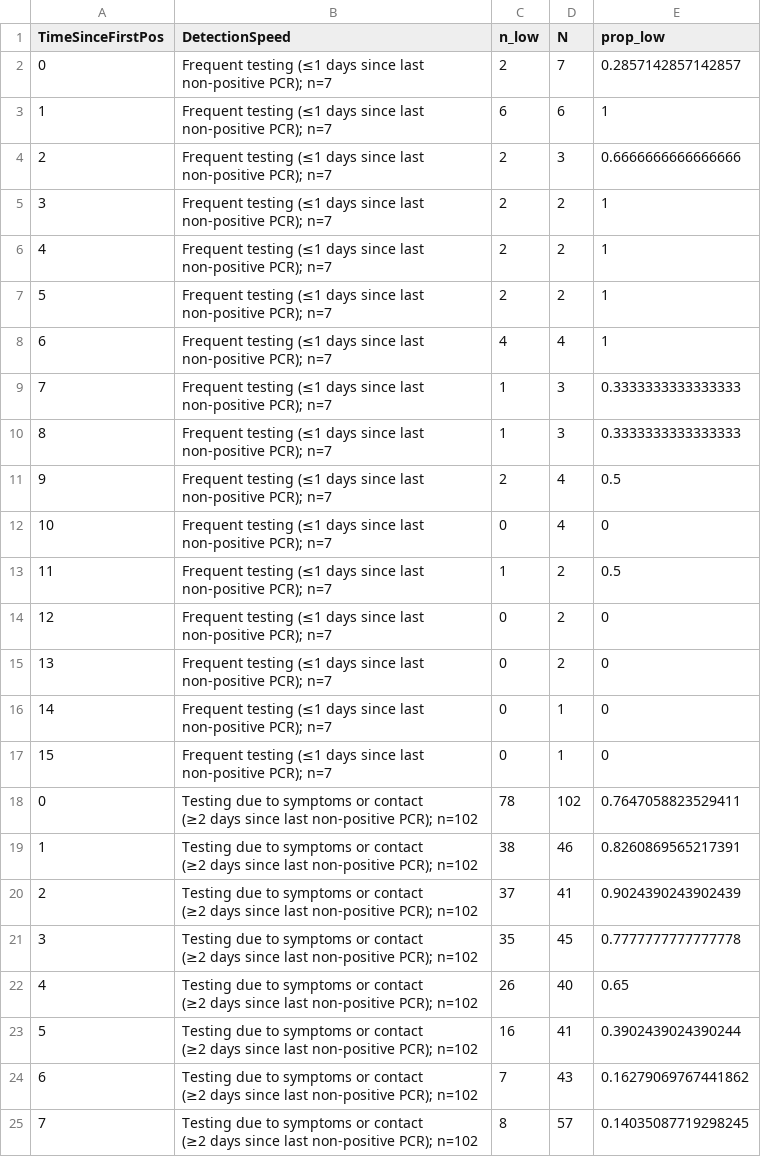
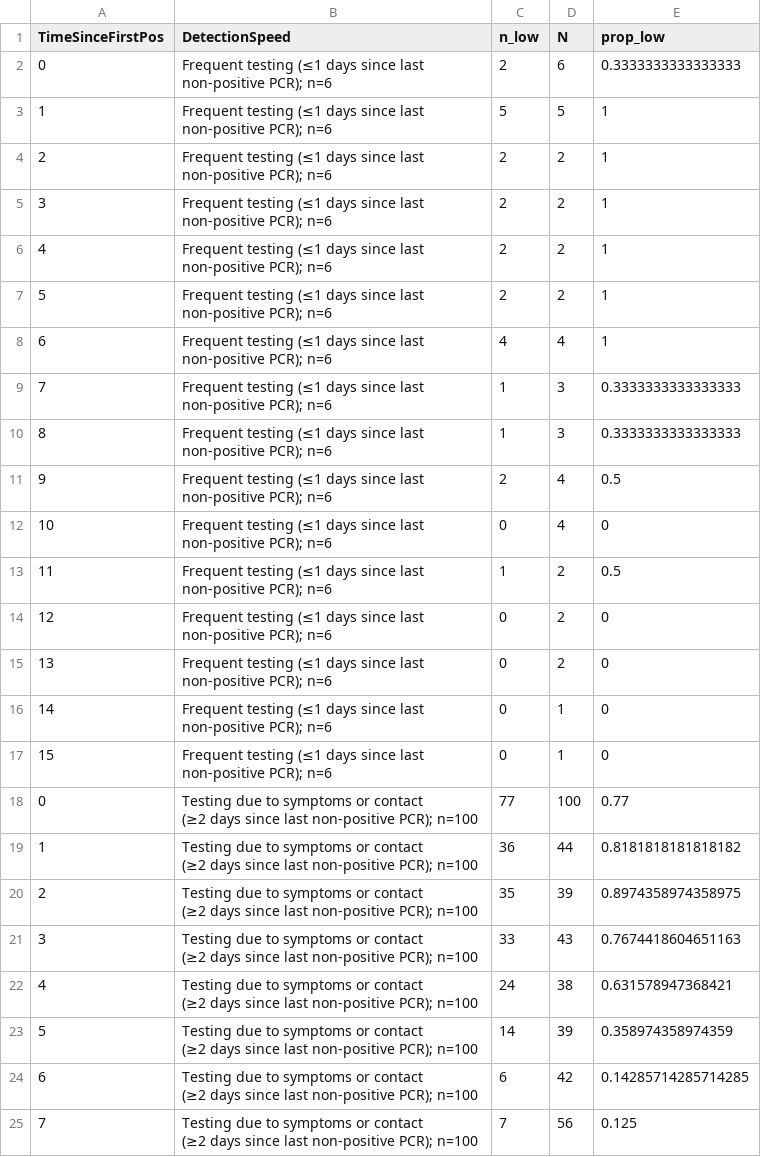
Before and after one commit to gradlab/CtTrajectories_Omicron, a CSV file: figures/preprint/Ct_threshold_30_inconclusivesFALSE/delta_tableS1.csv, drawn as a sheet; only a part is shown; the diff covers the shown part only.

```diff
--- a/figures/preprint/Ct_threshold_30_inconclusivesFALSE/delta_tableS1.csv
+++ b/figures/preprint/Ct_threshold_30_inconclusivesFALSE/delta_tableS1.csv
@@ -1,33 +1,33 @@
 TimeSinceFirstPos,DetectionSpeed,n_low,N,prop_low
-0,Frequent testing (≤1 days since last non-positive PCR); n=7,2,7,0.2857142857142857
-1,Frequent testing (≤1 days since last non-positive PCR); n=7,6,6,1
-2,Frequent testing (≤1 days since last non-positive PCR); n=7,2,3,0.6666666666666666
-3,Frequent testing (≤1 days since last non-positive PCR); n=7,2,2,1
-4,Frequent testing (≤1 days since last non-positive PCR); n=7,2,2,1
-5,Frequent testing (≤1 days since last non-positive PCR); n=7,2,2,1
-6,Frequent testing (≤1 days since last non-positive PCR); n=7,4,4,1
-7,Frequent testing (≤1 days since last non-positive PCR); n=7,1,3,0.3333333333333333
-8,Frequent testing (≤1 days since last non-positive PCR); n=7,1,3,0.3333333333333333
-9,Frequent testing (≤1 days since last non-positive PCR); n=7,2,4,0.5
-10,Frequent testing (≤1 days since last non-positive PCR); n=7,0,4,0
-11,Frequent testing (≤1 days since last non-positive PCR); n=7,1,2,0.5
-12,Frequent testing (≤1 days since last non-positive PCR); n=7,0,2,0
-13,Frequent testing (≤1 days since last non-positive PCR); n=7,0,2,0
-14,Frequent testing (≤1 days since last non-positive PCR); n=7,0,1,0
-15,Frequent testing (≤1 days since last non-positive PCR); n=7,0,1,0
-0,"Testing due to symptoms or contact
-(≥2 days since last non-positive PCR); n=102",78,102,0.7647058823529411
-1,"Testing due to symptoms or contact
-(≥2 days since last non-positive PCR); n=102",38,46,0.8260869565217391
-2,"Testing due to symptoms or contact
-(≥2 days since last non-positive PCR); n=102",37,41,0.9024390243902439
-3,"Testing due to symptoms or contact
-(≥2 days since last non-positive PCR); n=102",35,45,0.7777777777777778
-4,"Testing due to symptoms or contact
-(≥2 days since last non-positive PCR); n=102",26,40,0.65
-5,"Testing due to symptoms or contact
-(≥2 days since last non-positive PCR); n=102",16,41,0.3902439024390244
-6,"Testing due to symptoms or contact
-(≥2 days since last non-positive PCR); n=102",7,43,0.16279069767441862
-7,"Testing due to symptoms or contact
-(≥2 days since last non-positive PCR); n=102",8,57,0.14035087719298245
+0,Frequent testing (≤1 days since last non-positive PCR); n=6,2,6,0.3333333333333333
+1,Frequent testing (≤1 days since last non-positive PCR); n=6,5,5,1
+2,Frequent testing (≤1 days since last non-positive PCR); n=6,2,2,1
+3,Frequent testing (≤1 days since last non-positive PCR); n=6,2,2,1
+4,Frequent testing (≤1 days since last non-positive PCR); n=6,2,2,1
+5,Frequent testing (≤1 days since last non-positive PCR); n=6,2,2,1
+6,Frequent testing (≤1 days since last non-positive PCR); n=6,4,4,1
+7,Frequent testing (≤1 days since last non-positive PCR); n=6,1,3,0.3333333333333333
+8,Frequent testing (≤1 days since last non-positive PCR); n=6,1,3,0.3333333333333333
+9,Frequent testing (≤1 days since last non-positive PCR); n=6,2,4,0.5
+10,Frequent testing (≤1 days since last non-positive PCR); n=6,0,4,0
+11,Frequent testing (≤1 days since last non-positive PCR); n=6,1,2,0.5
+12,Frequent testing (≤1 days since last non-positive PCR); n=6,0,2,0
+13,Frequent testing (≤1 days since last non-positive PCR); n=6,0,2,0
+14,Frequent testing (≤1 days since last non-positive PCR); n=6,0,1,0
+15,Frequent testing (≤1 days since last non-positive PCR); n=6,0,1,0
+0,"Testing due to symptoms or contact
+(≥2 days since last non-positive PCR); n=100",77,100,0.77
+1,"Testing due to symptoms or contact
+(≥2 days since last non-positive PCR); n=100",36,44,0.8181818181818182
+2,"Testing due to symptoms or contact
+(≥2 days since last non-positive PCR); n=100",35,39,0.8974358974358975
+3,"Testing due to symptoms or contact
+(≥2 days since last non-positive PCR); n=100",33,43,0.7674418604651163
+4,"Testing due to symptoms or contact
+(≥2 days since last non-positive PCR); n=100",24,38,0.631578947368421
+5,"Testing due to symptoms or contact
+(≥2 days since last non-positive PCR); n=100",14,39,0.358974358974359
+6,"Testing due to symptoms or contact
+(≥2 days since last non-positive PCR); n=100",6,42,0.14285714285714285
+7,"Testing due to symptoms or contact
+(≥2 days since last non-positive PCR); n=100",7,56,0.125
```
Also changed, not shown: 19 edited cells elsewhere in this file, figures/preprint/Ct_threshold_25_inconclusivesFALSE/delta_tableS1.csv, figures/preprint/Ct_threshold_30_inconclusivesTRUE/delta_tableS1.csv, 19 other files.
